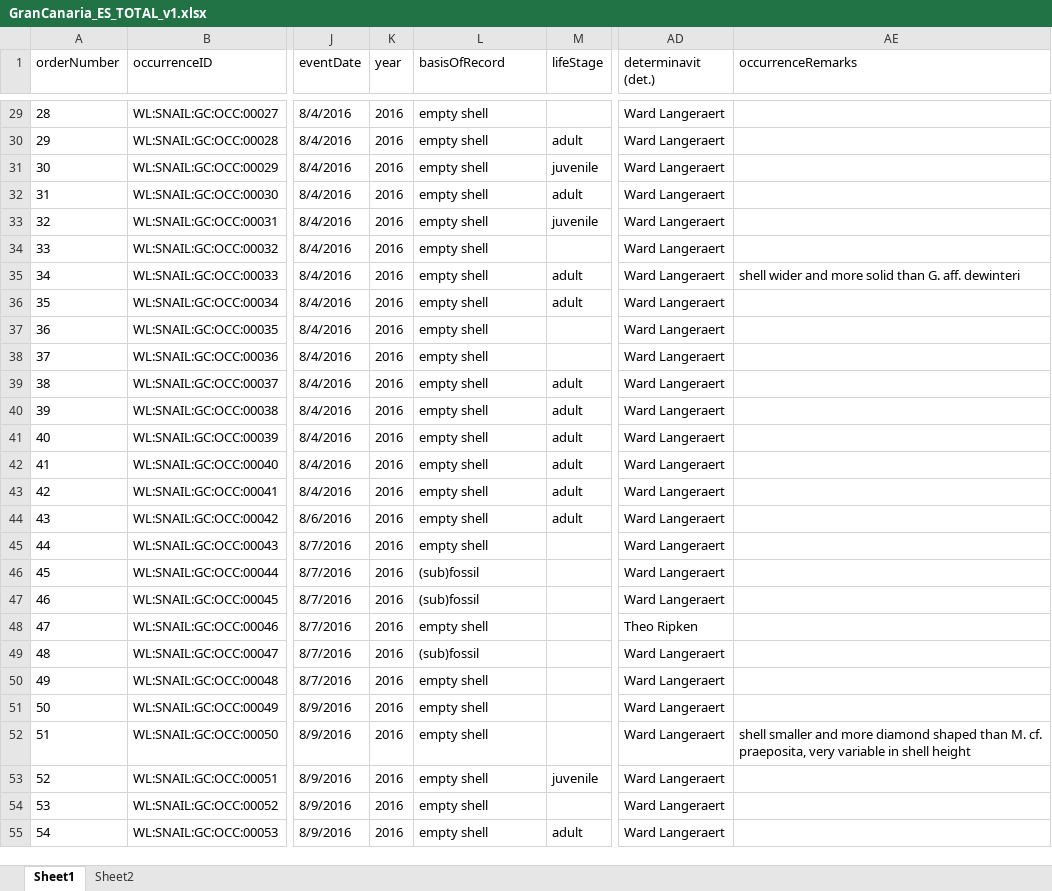
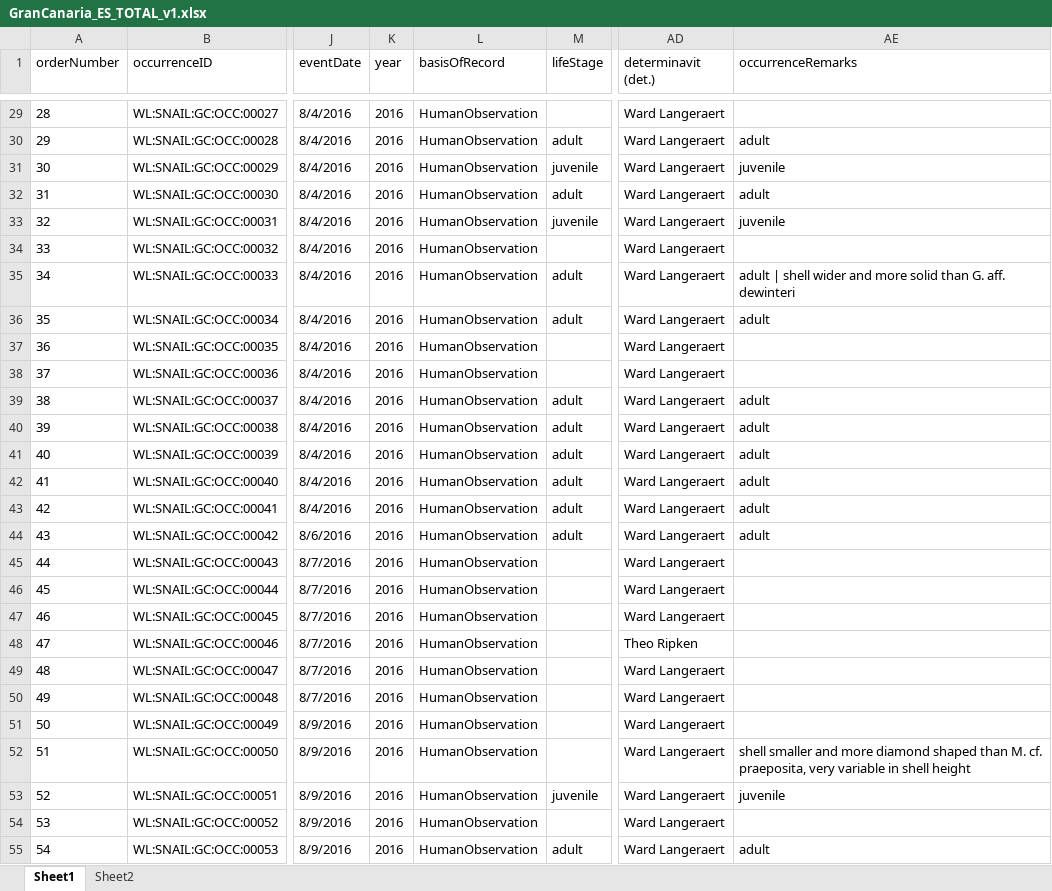
Before and after one commit to BelgianBiodiversityPlatform/landsnails-occurrences, an Excel workbook: data/raw/GranCanaria_ES_TOTAL_v1.xlsx, sheet Sheet1, drawn as a sheet; only a part is shown, gaps mark what is left out; values as stored, in another font and other column widths than the file's, no borders; the diff covers the shown part only; the diff names each change by its address in the sheet, - before the commit and + after, or states it on an @@ line.

Commit message:
adjust basisOfRecord and occurenceRemarks

```diff
--- a/data/raw/GranCanaria_ES_TOTAL_v1.xlsx (sheet Sheet1)
+++ b/data/raw/GranCanaria_ES_TOTAL_v1.xlsx (sheet Sheet1)
-L29:L45 (basisOfRecord): empty shell
+L29:L45 (basisOfRecord): HumanObservation
-AE30 (occurrenceRemarks): (empty)
+AE30 (occurrenceRemarks): adult
-AE31 (occurrenceRemarks): (empty)
+AE31 (occurrenceRemarks): juvenile
-AE32 (occurrenceRemarks): (empty)
+AE32 (occurrenceRemarks): adult
-AE33 (occurrenceRemarks): (empty)
+AE33 (occurrenceRemarks): juvenile
-AE35 (occurrenceRemarks): shell wider…
+AE35 (occurrenceRemarks): adult | shell wider…
-AE36 (occurrenceRemarks): (empty)
+AE36 (occurrenceRemarks): adult
-AE39:AE44 (occurrenceRemarks): (empty)
+AE39:AE44 (occurrenceRemarks): adult
-L46:L47 (basisOfRecord): (sub)fossil
+L46:L47 (basisOfRecord): HumanObservation
-L48 (basisOfRecord): empty shell
+L48 (basisOfRecord): HumanObservation
-L49 (basisOfRecord): (sub)fossil
+L49 (basisOfRecord): HumanObservation
-L50:L55 (basisOfRecord): empty shell
+L50:L55 (basisOfRecord): HumanObservation
-AE53 (occurrenceRemarks): (empty)
+AE53 (occurrenceRemarks): juvenile
-AE55 (occurrenceRemarks): (empty)
+AE55 (occurrenceRemarks): adult
```
Also changed, not shown: 559 edited cells elsewhere in this sheet, sheet Sheet2.
